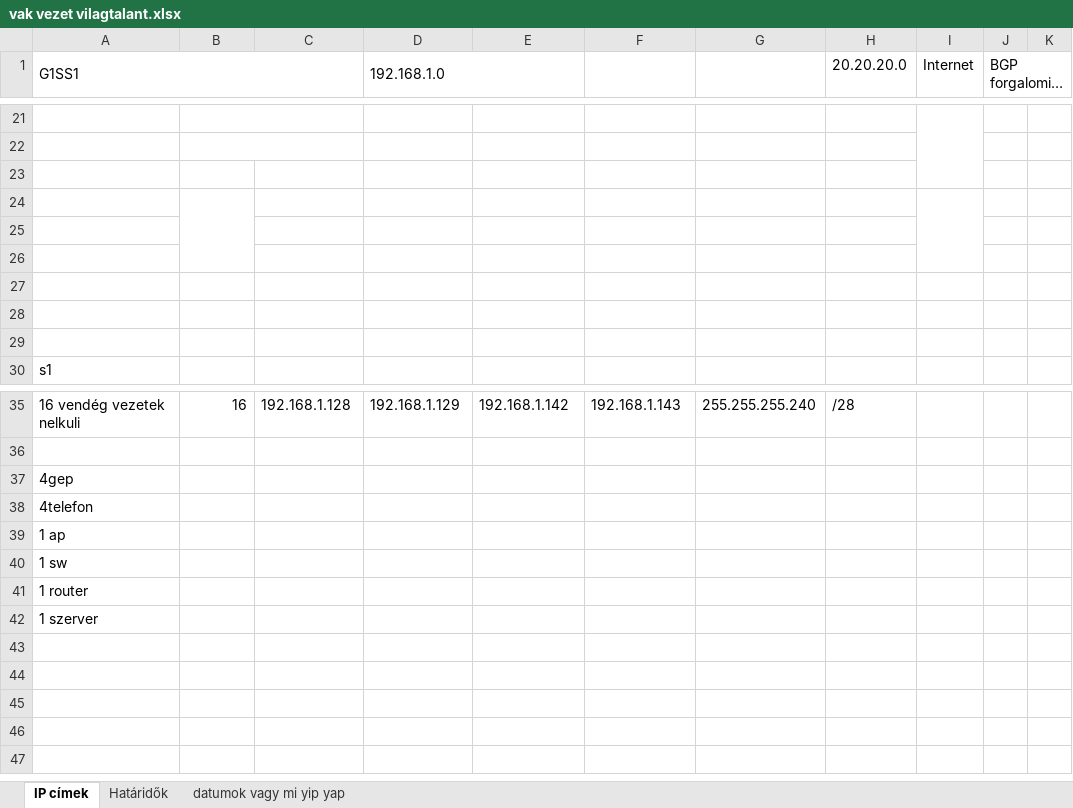
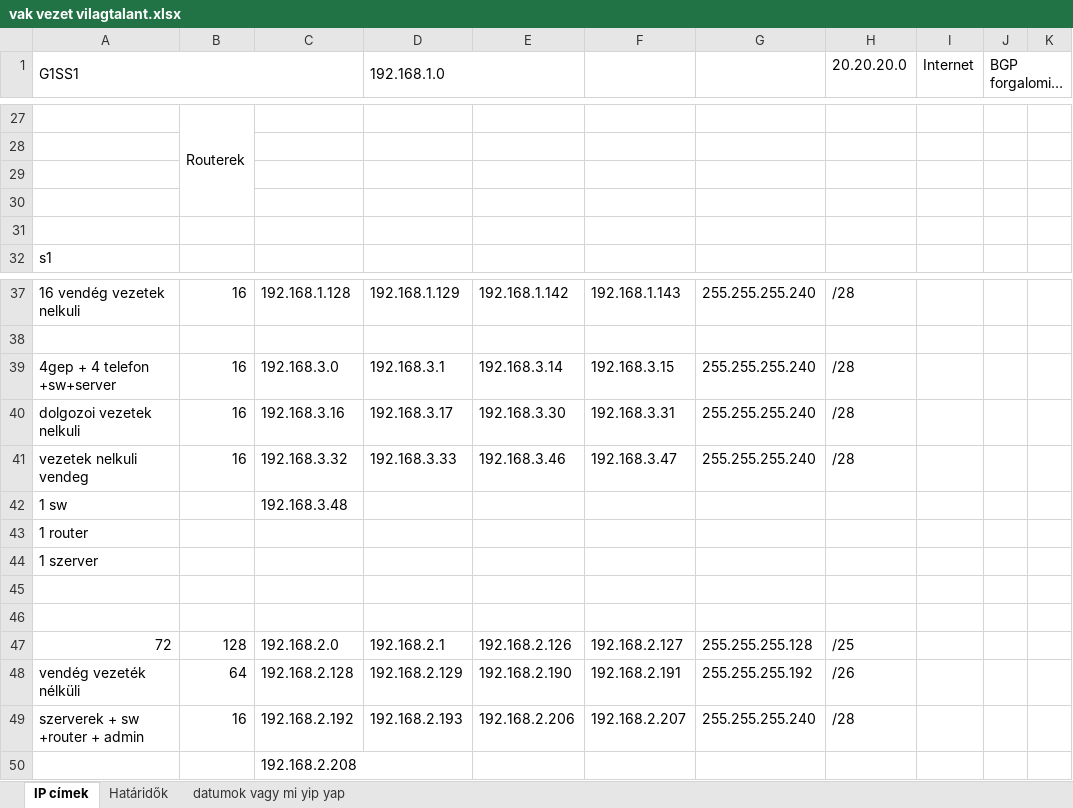
Before and after one commit to Leonidassz/Vizsgaremek-D-K-B, an Excel workbook: vak vezet vilagtalant.xlsx, sheet IP címek, drawn as a sheet; only a part is shown, gaps mark what is left out; long unchanged cells end in …; values as stored, in another font and other column widths than the file's, no cell formats; removed rows and columns are numbered as before the commit, all else as after; the diff covers the shown part only; the diff names each change by its address in the sheet, - before the commit and + after, or states it on an @@ line.

```diff
--- a/vak vezet vilagtalant.xlsx (sheet IP címek)
+++ b/vak vezet vilagtalant.xlsx (sheet IP címek)
-B27: (empty)
+B27: Routerek
-B21:C21 merged
+B27:B30 merged
-I21:I23 merged
-row 22: (empty)
-row 23: (empty)
-row 24: (empty)
-row 25: (empty)
-row 37: 4gep
-row 38: 4telefon
-row 39: 1 ap
+row 39: 4gep + 4 telefon +sw+server | 16 | 192.168.3.0 | 192.168.3.1 | 192.168.3.14 | 192.168.3.15 | 255.255.255.240 | /28
+row 40: dolgozoi vezetek nelkuli | 16 | 192.168.3.16 | 192.168.3.17 | 192.168.3.30 | 192.168.3.31 | 255.255.255.240 | /28
+row 41: vezetek nelkuli vendeg | 16 | 192.168.3.32 | 192.168.3.33 | 192.168.3.46 | 192.168.3.47 | 255.255.255.240 | /28
-C42: (empty)
+C42: 192.168.3.48
+row 45: (empty)
+row 46: (empty)
+row 47: 72 | 128 | 192.168.2.0 | 192.168.2.1 | 192.168.2.126 | 192.168.2.127 | 255.255.255.128 | /25
+row 48: vendég vezeték nélküli | 64 | 192.168.2.128 | 192.168.2.129 | 192.168.2.190 | 192.168.2.191 | 255.255.255.192 | /26
+row 49: szerverek + sw +router + admin | 16 | 192.168.2.192 | 192.168.2.193 | 192.168.2.206 | 192.168.2.207 | 255.255.255.240 | /28
+row 50:  |  | 192.168.2.208
```
Also changed, not shown: 6 added rows, 24 edited cells and merged cells elsewhere in this sheet, sheet Határidők, cell formats, 1 other file.
